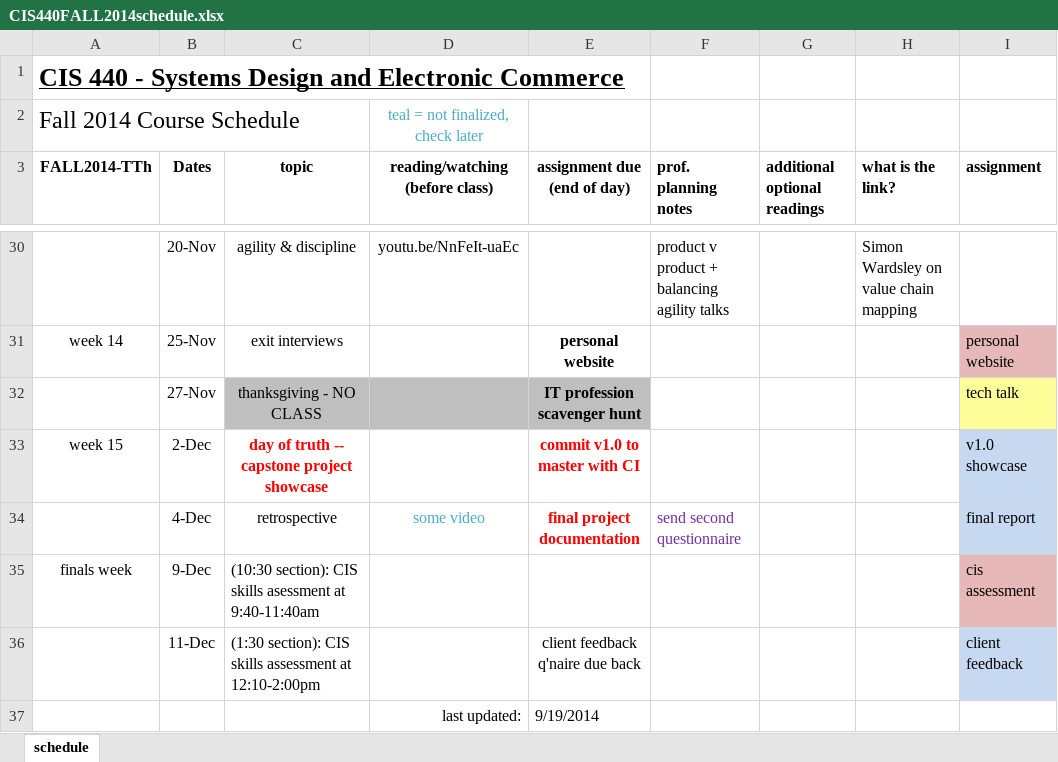
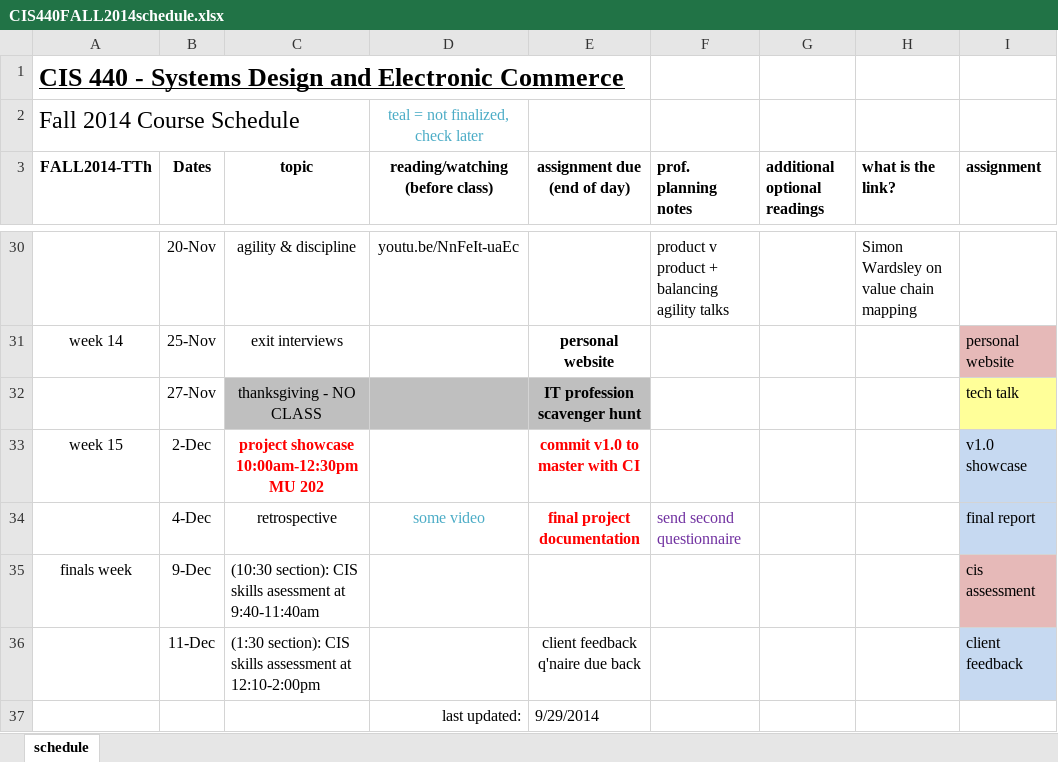
Before and after one commit to asu-cis-capstone/course-info, an Excel workbook: CIS440FALL2014schedule.xlsx, sheet schedule, drawn as a sheet; only a part is shown, gaps mark what is left out; values as stored, in another font and other column widths than the file's, no borders; the diff names each change by its address in the sheet, - before the commit and + after, or states it on an @@ line.

```diff
--- a/CIS440FALL2014schedule.xlsx (sheet schedule)
+++ b/CIS440FALL2014schedule.xlsx (sheet schedule)
-C33 (topic): day of truth -- capstone project showcase
+C33 (topic): project showcase 10:00am-12:30pm MU 202
-E37 (assignment due (end of day)): 9/19/2014
+E37 (assignment due (end of day)): 9/29/2014
```
Also changed, not shown: 5 other files.
